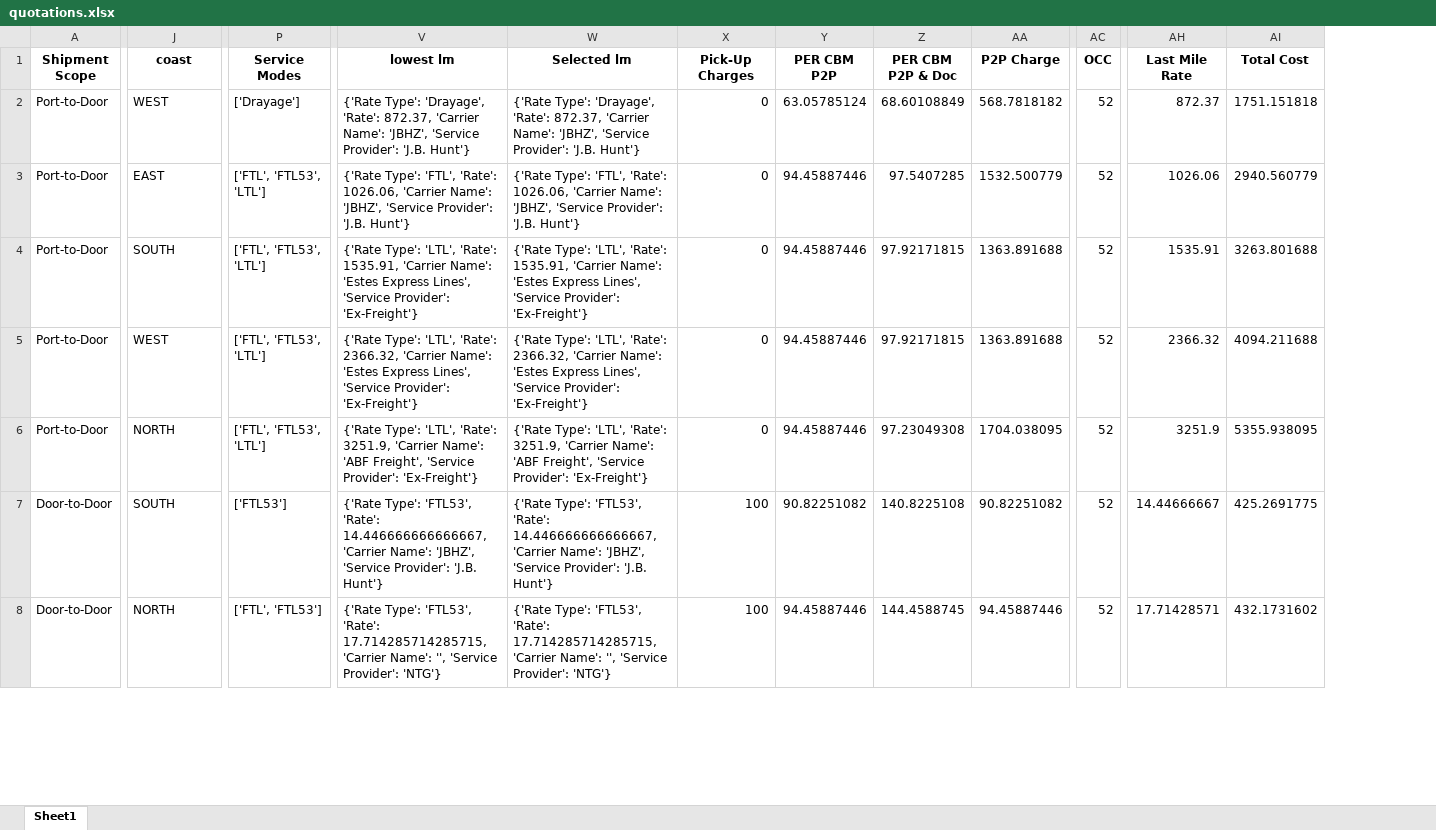
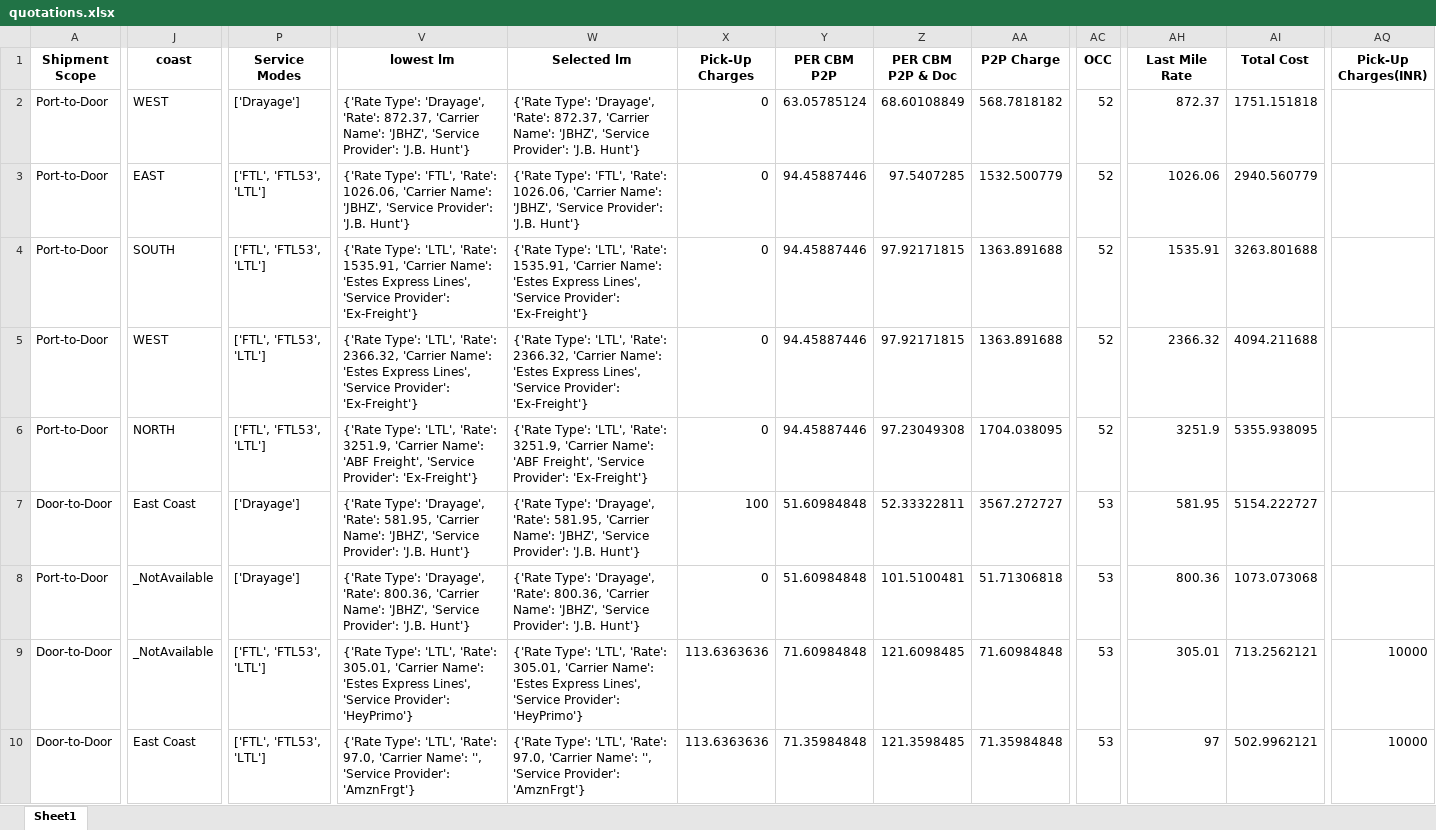
Before and after one commit to Ayyanagouda006/FBA-Pricing-Tool, an Excel workbook: Logs/quotations.xlsx, sheet Sheet1, drawn as a sheet; only a part is shown, gaps mark what is left out; values as stored, in another font and other column widths than the file's, no borders; addresses are those after the commit; rows hold the shown columns only; the diff covers the shown part only; the diff names each change by its address in the sheet, - before the commit and + after, or states it on an @@ line.

```diff
--- a/Logs/quotations.xlsx (sheet Sheet1)
+++ b/Logs/quotations.xlsx (sheet Sheet1)
+column AQ (Pick-Up Charges(INR)), rows 9-10: 10000 | 10000
+row 7: Door-to-Door | East Coast | ['Drayage'] | {'Rate Type': 'Drayage', 'Rate': 581.95, 'Carrier Name': 'JBHZ', 'Service Provider': 'J.B. Hunt'} | {'Rate Type': 'Drayage', 'Rate': 581.95, 'Carrier Name': 'JBHZ', 'Service Provider': 'J.B. Hunt'} | 100 | 51.60984848 | 52.33322811 | 3567.272727 | 53 | 581.95 | 5154.222727
+row 8: Port-to-Door | _NotAvailable | ['Drayage'] | {'Rate Type': 'Drayage', 'Rate': 800.36, 'Carrier Name': 'JBHZ', 'Service Provider': 'J.B. Hunt'} | {'Rate Type': 'Drayage', 'Rate': 800.36, 'Carrier Name': 'JBHZ', 'Service Provider': 'J.B. Hunt'} | 0 | 51.60984848 | 101.5100481 | 51.71306818 | 53 | 800.36 | 1073.073068
-J9 (coast): SOUTH
+J9 (coast): _NotAvailable
-P9 (Service Modes): ['FTL53']
+P9 (Service Modes): ['FTL', 'FTL53', 'LTL']
-V9 (lowest lm): {'Rate Type': 'FTL53', 'Rate': 14.446666666666667, 'Carrier Name': 'JBHZ', 'Service Provider': 'J.B. Hunt'}
+V9 (lowest lm): {'Rate Type': 'LTL', 'Rate': 305.01, 'Carrier Name': 'Estes Express Lines', 'Service Provider': 'HeyPrimo'}
-W9 (Selected lm): {'Rate Type': 'FTL53', 'Rate': 14.446666666666667, 'Carrier Name': 'JBHZ', 'Service Provider': 'J.B. Hunt'}
+W9 (Selected lm): {'Rate Type': 'LTL', 'Rate': 305.01, 'Carrier Name': 'Estes Express Lines', 'Service Provider': 'HeyPrimo'}
-X9:X10 (Pick-Up Charges): 100
+X9:X10 (Pick-Up Charges): 113.6363636
-Y9 (PER CBM P2P): 90.82251082
+Y9 (PER CBM P2P): 71.60984848
-Z9 (PER CBM P2P & Doc): 140.8225108
+Z9 (PER CBM P2P & Doc): 121.6098485
-AA9 (P2P Charge): 90.82251082
+AA9 (P2P Charge): 71.60984848
-AC9:AC10 (OCC): 52
+AC9:AC10 (OCC): 53
-AH9 (Last Mile Rate): 14.44666667
+AH9 (Last Mile Rate): 305.01
-AI9 (Total Cost): 425.2691775
+AI9 (Total Cost): 713.2562121
-J10 (coast): NORTH
+J10 (coast): East Coast
-P10 (Service Modes): ['FTL', 'FTL53']
+P10 (Service Modes): ['FTL', 'FTL53', 'LTL']
-V10 (lowest lm): {'Rate Type': 'FTL53', 'Rate': 17.714285714285715, 'Carrier Name': '', 'Service Provider': 'NTG'}
+V10 (lowest lm): {'Rate Type': 'LTL', 'Rate': 97.0, 'Carrier Name': '', 'Service Provider': 'AmznFrgt'}
-W10 (Selected lm): {'Rate Type': 'FTL53', 'Rate': 17.714285714285715, 'Carrier Name': '', 'Service Provider': 'NTG'}
+W10 (Selected lm): {'Rate Type': 'LTL', 'Rate': 97.0, 'Carrier Name': '', 'Service Provider': 'AmznFrgt'}
-Y10 (PER CBM P2P): 94.45887446
+Y10 (PER CBM P2P): 71.35984848
-Z10 (PER CBM P2P & Doc): 144.4588745
+Z10 (PER CBM P2P & Doc): 121.3598485
-AA10 (P2P Charge): 94.45887446
+AA10 (P2P Charge): 71.35984848
-AH10 (Last Mile Rate): 17.71428571
+AH10 (Last Mile Rate): 97
-AI10 (Total Cost): 432.1731602
+AI10 (Total Cost): 502.9962121
```
Also changed, not shown: 32 edited cells elsewhere in this sheet, Data/API Data/Heyprimo_output.xlsx, Data/API Data/exfreight_output.xlsx, 9 other files.
